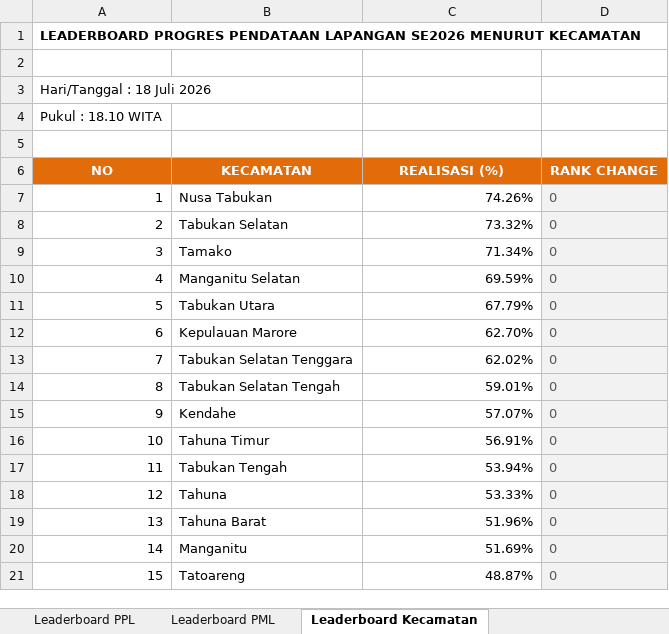
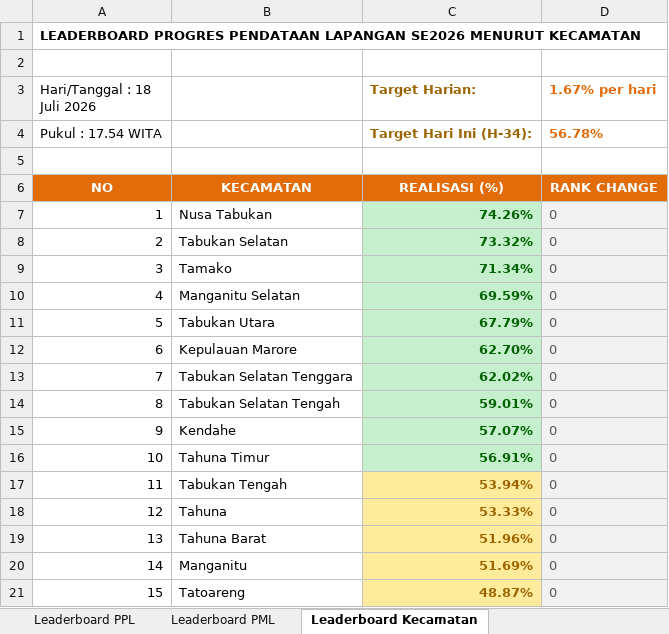
Before and after one commit to danimat15/fasih-sm-scrapper, an Excel workbook: dashboard/public/Report_Dashboard_Latest.xlsx, sheet Leaderboard Kecamatan, drawn as a sheet; values as stored, in another font and other column widths than the file's, no borders; removed rows and columns are numbered as before the commit, all else as after; the diff names each change by its address in the sheet, - before the commit and + after, or states it on an @@ line.

```diff
--- a/dashboard/public/Report_Dashboard_Latest.xlsx (sheet Leaderboard Kecamatan)
+++ b/dashboard/public/Report_Dashboard_Latest.xlsx (sheet Leaderboard Kecamatan)
-C3: (empty)
+C3: Target Harian:
-D3: (empty)
+D3: 1.67% per hari
-row 4: Pukul : 18.10 WITA
+row 4: Pukul : 17.54 WITA |  | Target Hari Ini (H-34): | 56.78%
-C7:C16 fill: none
+C7:C16 fill: #C6EFCE
-C7:C21 bold: off
+C7:C21 bold: on
-C7:C16 text colour: black
+C7:C16 text colour: #006100
@@ C17:C21 fill: none → #FFEB9C, text colour: black → #9C6500 @@
```
Also changed, not shown: sheet Leaderboard PPL, sheet Leaderboard PML, sheet Monitoring Kecamatan, dashboard/public/Monev_Pendataan_SE2026_Latest.xlsx, research/fasih-dashboard-se2026/Monev Pendataan SE2026 18 Juli 2026.xlsx, 2 other files.
